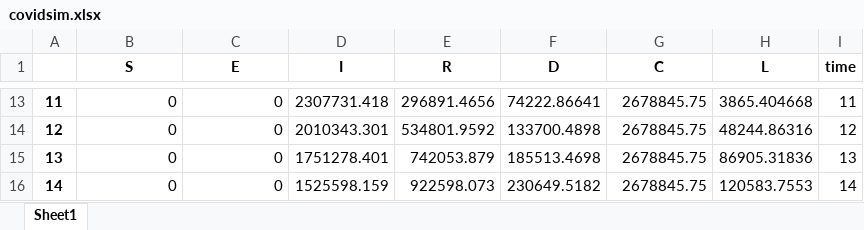
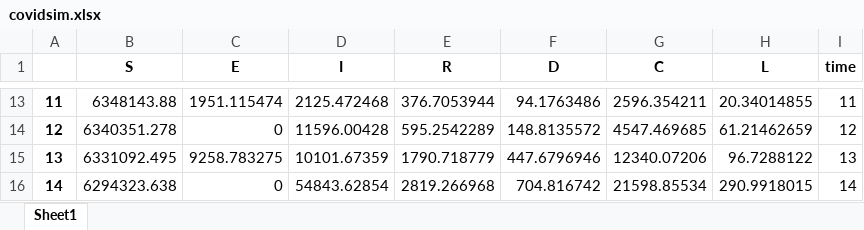
Before and after one commit to MarcoCarry97/UniUpo-Projects, an Excel workbook: Second part/covidsim.xlsx, sheet Sheet1, drawn as a sheet; only a part is shown, gaps mark what is left out; values as stored, in another font and other column widths than the file's, no borders; the diff covers the shown part only; the diff names each change by its address in the sheet, - before the commit and + after, or states it on an @@ line.

```diff
--- a/Second part/covidsim.xlsx (sheet Sheet1)
+++ b/Second part/covidsim.xlsx (sheet Sheet1)
-B13 (S): 0
+B13 (S): 6348143.88
-C13 (E): 0
+C13 (E): 1951.115474
-D13 (I): 2307731.418
+D13 (I): 2125.472468
-E13 (R): 296891.4656
+E13 (R): 376.7053944
-F13 (D): 74222.86641
+F13 (D): 94.1763486
-G13 (C): 2678845.75
+G13 (C): 2596.354211
-H13 (L): 3865.404668
+H13 (L): 20.34014855
-B14 (S): 0
+B14 (S): 6340351.278
-D14 (I): 2010343.301
+D14 (I): 11596.00428
-E14 (R): 534801.9592
+E14 (R): 595.2542289
-F14 (D): 133700.4898
+F14 (D): 148.8135572
-G14 (C): 2678845.75
+G14 (C): 4547.469685
-H14 (L): 48244.86316
+H14 (L): 61.21462659
-B15 (S): 0
+B15 (S): 6331092.495
-C15 (E): 0
+C15 (E): 9258.783275
-D15 (I): 1751278.401
+D15 (I): 10101.67359
-E15 (R): 742053.879
+E15 (R): 1790.718779
-F15 (D): 185513.4698
+F15 (D): 447.6796946
-G15 (C): 2678845.75
+G15 (C): 12340.07206
-H15 (L): 86905.31836
+H15 (L): 96.7288122
-B16 (S): 0
+B16 (S): 6294323.638
-D16 (I): 1525598.159
+D16 (I): 54843.62854
-E16 (R): 922598.073
+E16 (R): 2819.266968
-F16 (D): 230649.5182
+F16 (D): 704.816742
-G16 (C): 2678845.75
+G16 (C): 21598.85534
-H16 (L): 120583.7553
+H16 (L): 290.9918015
```
Also changed, not shown: 294 edited cells elsewhere in this sheet, 4 other files.
